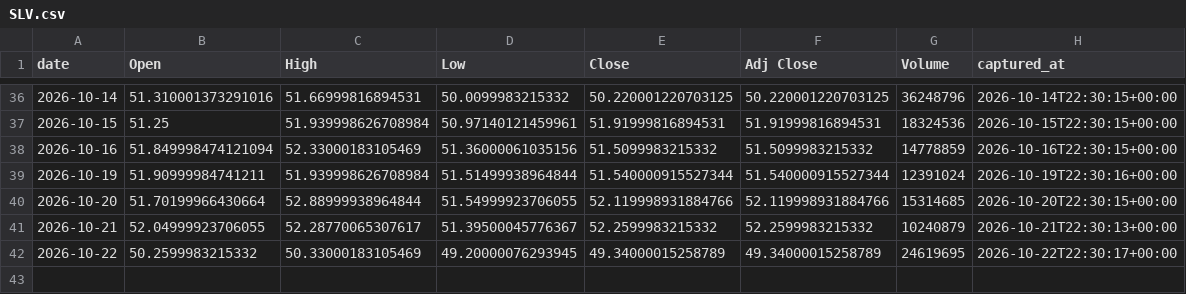
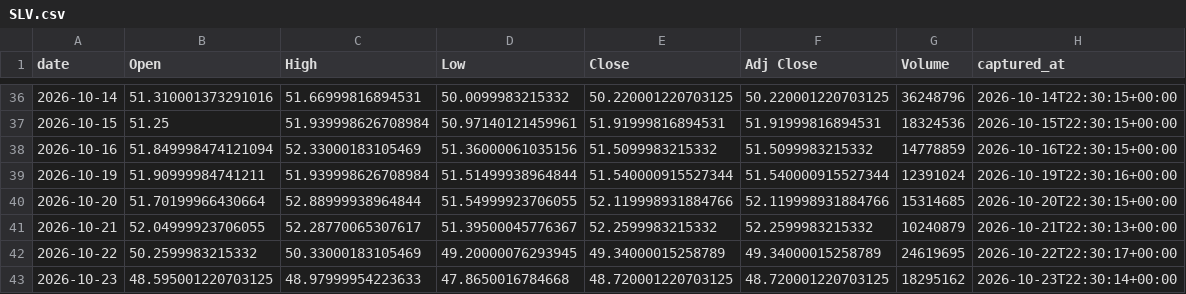
Before and after one commit to holdoutgroot-tech/holdout-ledger, a CSV file: ledger/prices/daily/SLV.csv, drawn as a sheet; only a part is shown, gaps mark what is left out; the diff names each change by its address in the sheet, - before the commit and + after, or states it on an @@ line.

Commit message:
ledger sync (33 files)

```diff
--- a/ledger/prices/daily/SLV.csv
+++ b/ledger/prices/daily/SLV.csv
+row 43: 2026-10-23 | 48.595001220703125 | 48.97999954223633 | 47.8650016784668 | 48.720001220703125 | 48.720001220703125 | 18295162 | 2026-10-23T22:30:14+00:00
```
Also changed, not shown: ledger/prices/daily/CL=F.csv, ledger/prices/daily/CPER.csv, 30 other files.
